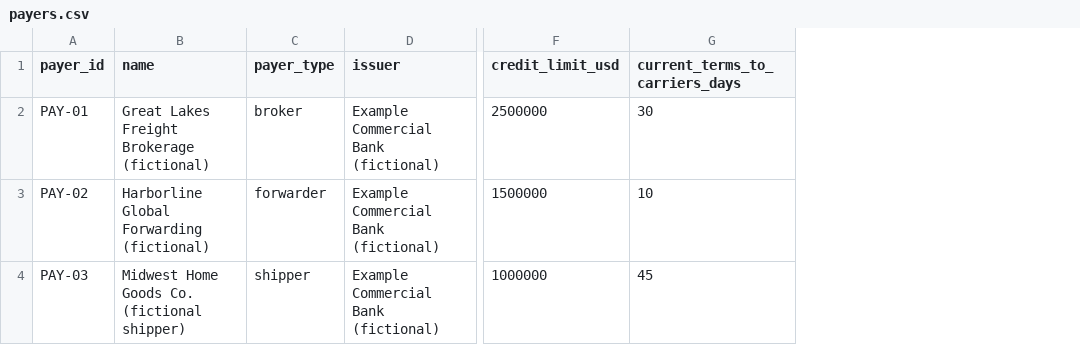
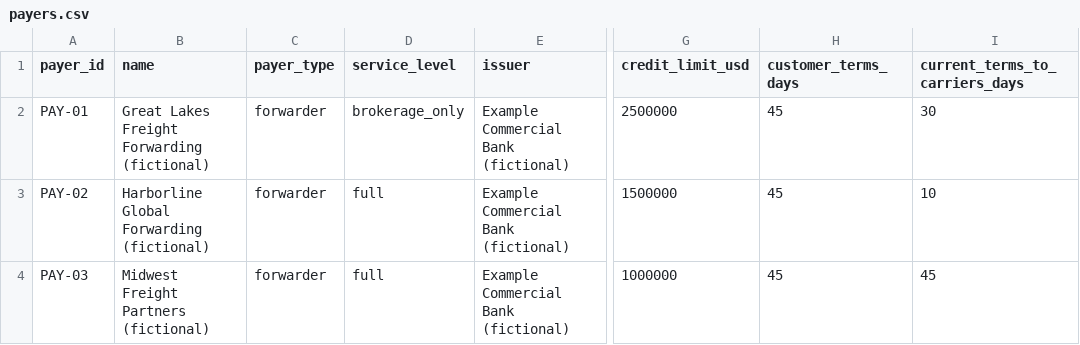
Before and after one commit to isaackm8/freight-booking-payments, a CSV file: data/payers.csv, drawn as a sheet; only a part is shown, gaps mark what is left out; the diff names each change by its address in the sheet, - before the commit and + after, or states it on an @@ line.

```diff
--- a/data/payers.csv
+++ b/data/payers.csv
+column D (service_level), rows 2-4: brokerage_only | full | full
+column H (customer_terms_days), rows 2-4: all 45
-B2 (name): Great Lakes Freight Brokerage (fictional)
+B2 (name): Great Lakes Freight Forwarding (fictional)
-C2 (payer_type): broker
+C2 (payer_type): forwarder
-B4 (name): Midwest Home Goods Co. (fictional shipper)
+B4 (name): Midwest Freight Partners (fictional)
-C4 (payer_type): shipper
+C4 (payer_type): forwarder
```
Also changed, not shown: 26 other files.
